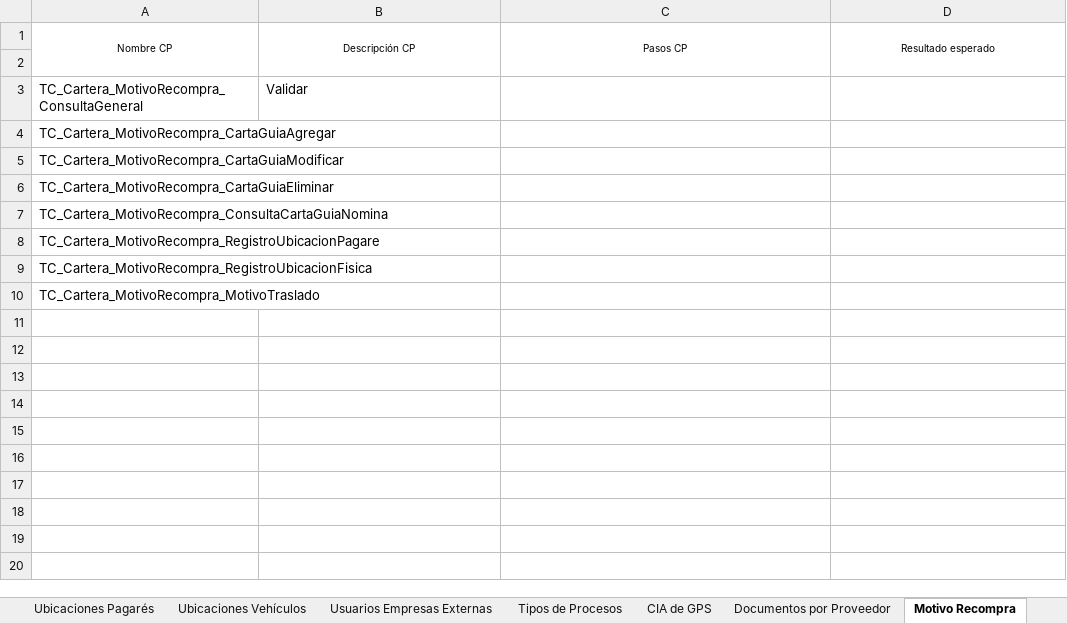
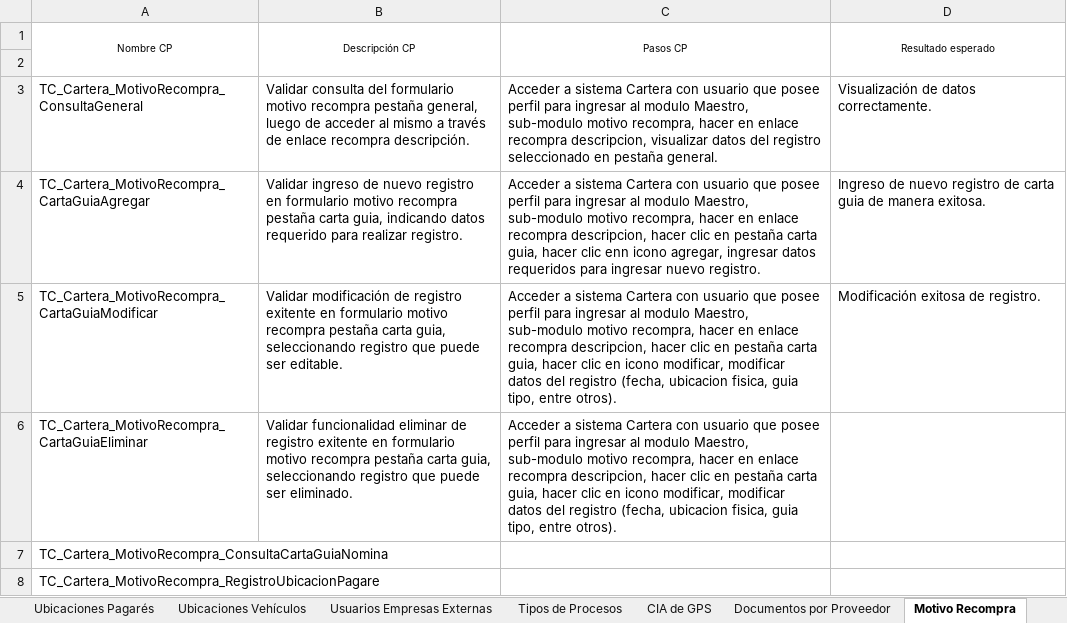
Before and after one commit to mvilches2508/Global-Testing, an Excel workbook: Maestros.xlsx, sheet Motivo Recompra, drawn as a sheet; only a part is shown; the shorter side is filled out with more unchanged rows; values as stored, in another font and other column widths than the file's, no borders; removed rows and columns are numbered as before the commit, all else as after; the diff names each change by its address in the sheet, - before the commit and + after, or states it on an @@ line.

Commit message:
actualizacion

```diff
--- a/Maestros.xlsx (sheet Motivo Recompra)
+++ b/Maestros.xlsx (sheet Motivo Recompra)
-row 3: TC_Cartera_MotivoRecompra_ConsultaGeneral | Validar
-row 4: TC_Cartera_MotivoRecompra_CartaGuiaAgregar
-row 5: TC_Cartera_MotivoRecompra_CartaGuiaModificar
+row 3: TC_Cartera_MotivoRecompra_ConsultaGeneral | Validar consulta del formulario motivo recompra pestaña general, luego de acceder al mismo a través de enlace recompra descripción. | Acceder a sistema Cartera con usuario que posee perfil para ingresar al modulo Maestro, sub-modulo motivo recompra, hacer en enlace recompra descripcion, visualizar datos del registro seleccionado en pestaña general. | Visualización de datos correctamente.
+row 4: TC_Cartera_MotivoRecompra_CartaGuiaAgregar | Validar ingreso de nuevo registro en formulario motivo recompra pestaña carta guia, indicando datos requerido para realizar registro. | Acceder a sistema Cartera con usuario que posee perfil para ingresar al modulo Maestro, sub-modulo motivo recompra, hacer en enlace recompra descripcion, hacer clic en pestaña carta guia, hacer clic enn icono agregar, ingresar datos requeridos para ingresar nuevo registro. | Ingreso de nuevo registro de carta guia de manera exitosa.
+row 5: TC_Cartera_MotivoRecompra_CartaGuiaModificar | Validar modificación de registro exitente en formulario motivo recompra pestaña carta guia, seleccionando registro que puede ser editable. | Acceder a sistema Cartera con usuario que posee perfil para ingresar al modulo Maestro, sub-modulo motivo recompra, hacer en enlace recompra descripcion, hacer clic en pestaña carta guia, hacer clic en icono modificar, modificar datos del registro (fecha, ubicacion fisica, guia tipo, entre otros). | Modificación exitosa de registro.
-B6 (Descripción CP): (empty)
+B6 (Descripción CP): Validar funcionalidad eliminar de registro exitente en formulario motivo recompra pestaña carta guia, seleccionando registro que puede ser eliminado.
-C6 (Pasos CP): (empty)
+C6 (Pasos CP): Acceder a sistema Cartera con usuario que posee perfil para ingresar al modulo Maestro, sub-modulo motivo recompra, hacer en enlace recompra descripcion, hacer clic en pestaña carta guia, hacer clic en icono modificar, modificar datos del registro (fecha, ubicacion fisica, guia tipo, entre otros).
```
